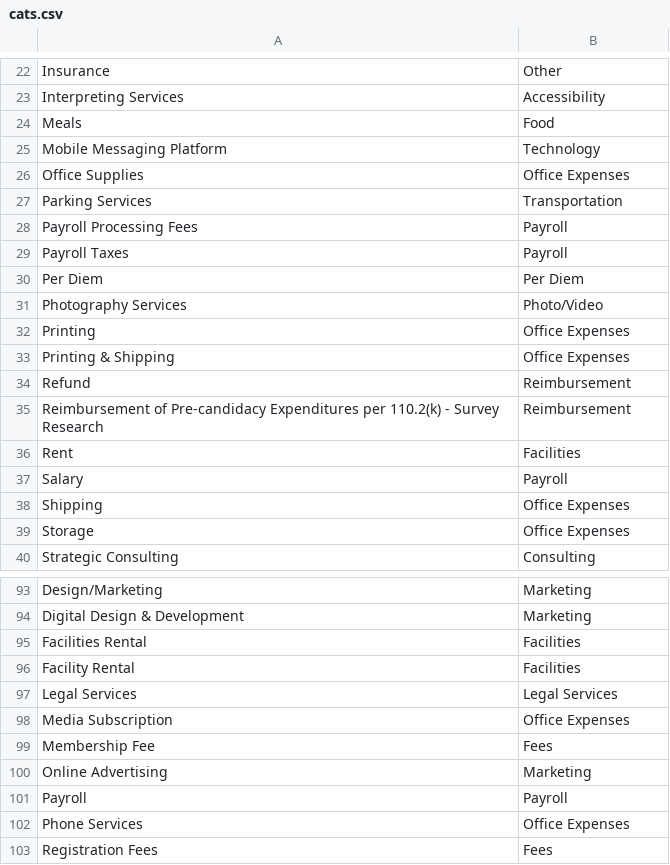
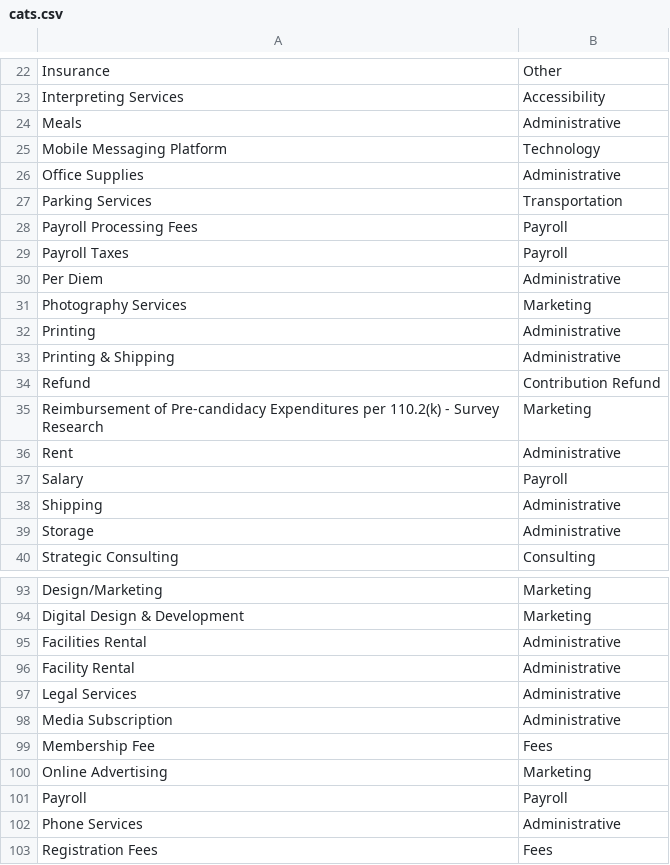
Before and after one commit to ilanamarcus/fec-campaign-expenditures, a CSV file: cats.csv, drawn as a sheet; only a part is shown, gaps mark what is left out; the diff covers the shown part only.

```diff
--- a/cats.csv
+++ b/cats.csv
@@ -23,5 +23,5 @@ Insurance,Other
 Interpreting Services,Accessibility
-Meals,Food
+Meals,Administrative
 Mobile Messaging Platform,Technology
-Office Supplies,Office Expenses
+Office Supplies,Administrative
 Parking Services,Transportation
@@ -29,12 +29,12 @@ Payroll Processing Fees,Payroll
 Payroll Taxes,Payroll
-Per Diem,Per Diem
-Photography Services,Photo/Video
-Printing,Office Expenses
-Printing & Shipping,Office Expenses
-Refund,Reimbursement
-Reimbursement of Pre-candidacy Expenditures per 110.2(k) - Survey Research,Reimbursement
-Rent,Facilities
+Per Diem,Administrative
+Photography Services,Marketing
+Printing,Administrative
+Printing & Shipping,Administrative
+Refund,Contribution Refund
+Reimbursement of Pre-candidacy Expenditures per 110.2(k) - Survey Research,Marketing
+Rent,Administrative
 Salary,Payroll
-Shipping,Office Expenses
-Storage,Office Expenses
+Shipping,Administrative
+Storage,Administrative
 Strategic Consulting,Consulting
@@ -94,6 +94,6 @@ Design/Marketing,Marketing
 Digital Design & Development,Marketing
-Facilities Rental,Facilities
-Facility Rental,Facilities
-Legal Services,Legal Services
-Media Subscription,Office Expenses
+Facilities Rental,Administrative
+Facility Rental,Administrative
+Legal Services,Administrative
+Media Subscription,Administrative
 Membership Fee,Fees
@@ -101,3 +101,3 @@ Online Advertising,Marketing
 Payroll,Payroll
-Phone Services,Office Expenses
+Phone Services,Administrative
 Registration Fees,Fees
```
Also changed, not shown: 53 edited cells elsewhere in this file, candidate_expenses.csv, 3 other files.
